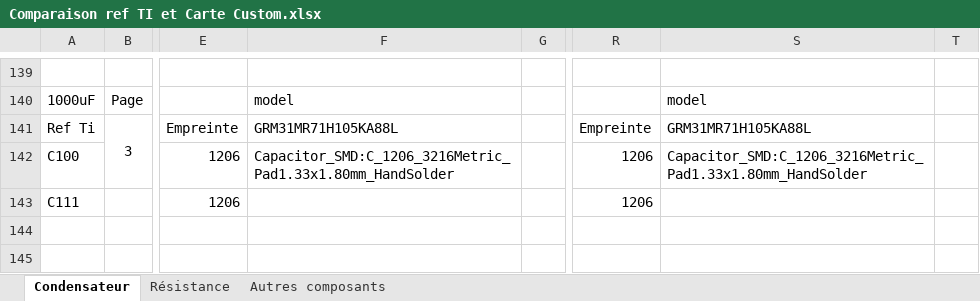
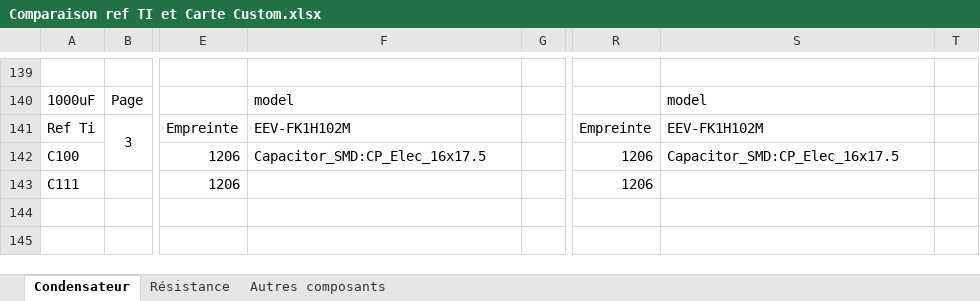
Before and after one commit to HodearS/Projet_Sound_Bar_DIY, an Excel workbook: Amplificateur_Audio/Amplificateur_Audio_Custom/Comparaison ref TI et Carte Custom.xlsx, sheet Condensateur, drawn as a sheet; only a part is shown, gaps mark what is left out; values as stored, in another font and other column widths than the file's, no borders; the diff names each change by its address in the sheet, - before the commit and + after, or states it on an @@ line.

```diff
--- a/Amplificateur_Audio/Amplificateur_Audio_Custom/Comparaison ref TI et Carte Custom.xlsx (sheet Condensateur)
+++ b/Amplificateur_Audio/Amplificateur_Audio_Custom/Comparaison ref TI et Carte Custom.xlsx (sheet Condensateur)
-F141: GRM31MR71H105KA88L
+F141: EEV-FK1H102M
-S141: GRM31MR71H105KA88L
+S141: EEV-FK1H102M
-F142: Capacitor_SMD:C_1206_3216Metric_Pad1.33x1.80mm_HandSolder
+F142: Capacitor_SMD:CP_Elec_16x17.5
-S142: Capacitor_SMD:C_1206_3216Metric_Pad1.33x1.80mm_HandSolder
+S142: Capacitor_SMD:CP_Elec_16x17.5
```
Also changed, not shown: sheet Résistance, 47 other files.
